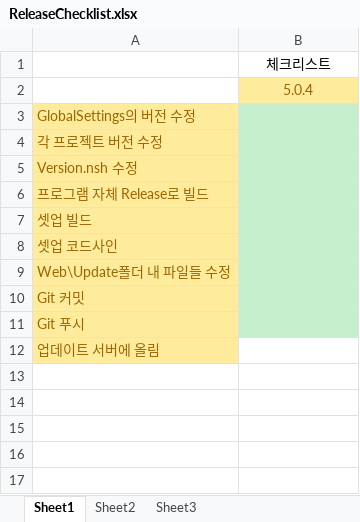
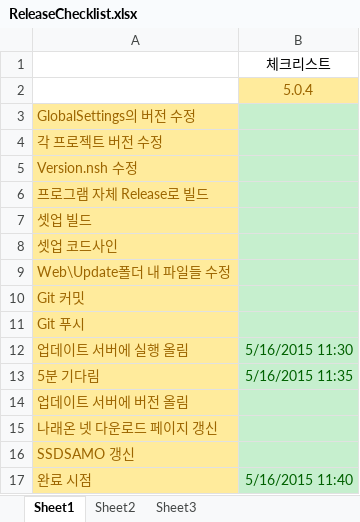
Before and after one commit to ebangin127/naraeon-ssd, an Excel workbook: ReleaseChecklist.xlsx, sheet Sheet1, drawn as a sheet; values as stored, in another font and other column widths than the file's, no borders; addresses are those after the commit; the diff names each change by its address in the sheet, - before the commit and + after, or states it on an @@ line.

Commit message:
* 5.0.4 릴리즈 완료 갱신

```diff
--- a/ReleaseChecklist.xlsx (sheet Sheet1)
+++ b/ReleaseChecklist.xlsx (sheet Sheet1)
+row 12: 업데이트 서버에 실행 올림 | 5/16/2015 11:30
+row 13: 5분 기다림 | 5/16/2015 11:35
-A14: 업데이트 서버에 올림
+A14: 업데이트 서버에 버전 올림
-B14 fill: none
+B14 fill: #C6EFCE
+row 15: 나래온 넷 다운로드 페이지 갱신
+row 16: SSDSAMO 갱신
+row 17: 완료 시점 | 5/16/2015 11:40
```
